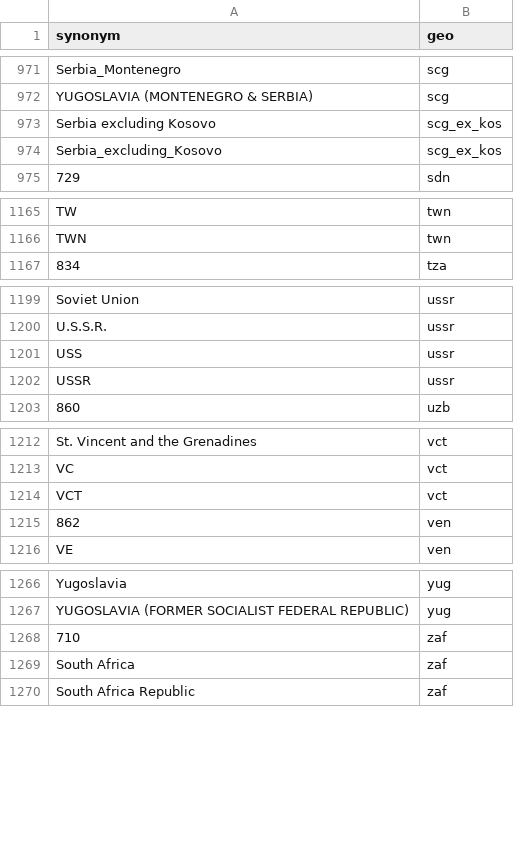
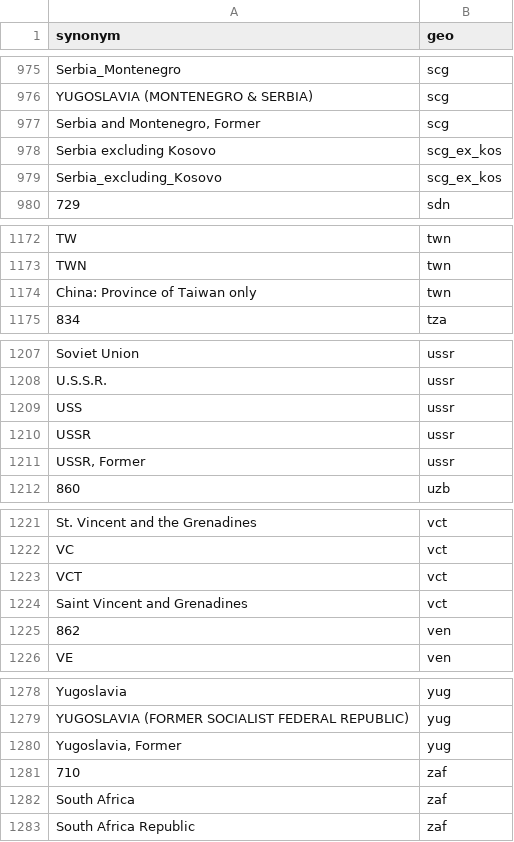
Before and after one commit to open-numbers/ddf--open_numbers, a CSV file: ddf--synonyms--geo.csv, drawn as a sheet; only a part is shown, gaps mark what is left out; the diff covers the shown part only.

```diff
--- a/ddf--synonyms--geo.csv
+++ b/ddf--synonyms--geo.csv
@@ -972,2 +976,3 @@ Serbia_Montenegro,scg
 YUGOSLAVIA (MONTENEGRO & SERBIA),scg
+"Serbia and Montenegro, Former",scg
 Serbia excluding Kosovo,scg_ex_kos
@@ -1166,2 +1173,3 @@ TW,twn
 TWN,twn
+China: Province of Taiwan only,twn
 834,tza
@@ -1202,2 +1210,3 @@ USS,ussr
 USSR,ussr
+"USSR, Former",ussr
 860,uzb
@@ -1214,2 +1223,3 @@ VC,vct
 VCT,vct
+"Saint Vincent and Grenadines",vct
 862,ven
@@ -1267,2 +1279,3 @@ Yugoslavia,yug
 YUGOSLAVIA (FORMER SOCIALIST FEDERAL REPUBLIC),yug
+"Yugoslavia, Former",yug
 710,zaf
```
Also changed, not shown: 8 added rows elsewhere in this file.
